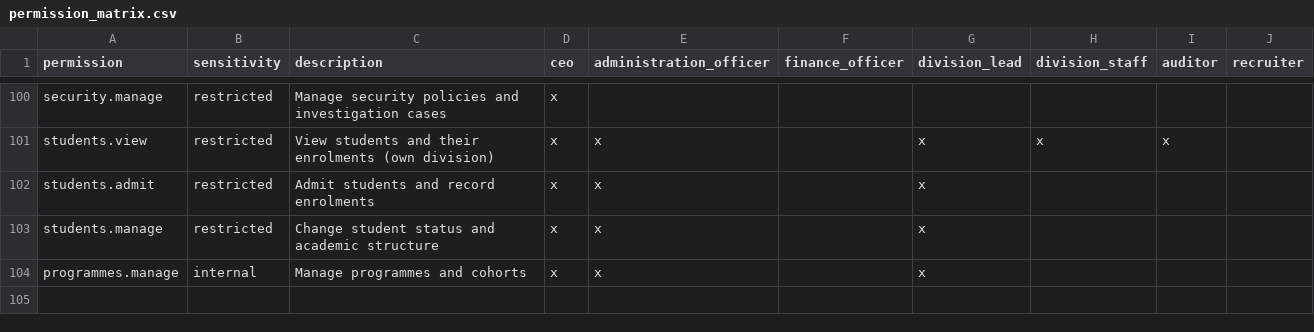
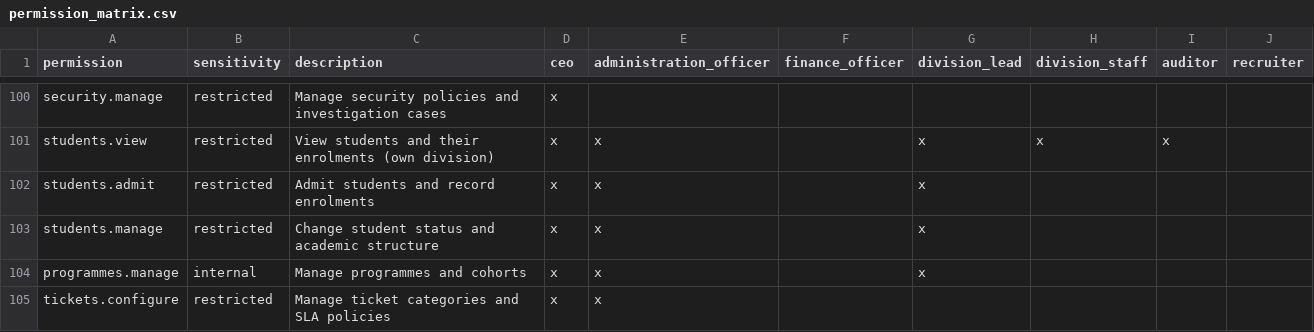
Before and after one commit to Kkudumo/Andreas-Digital-Agency-Database, a CSV file: supabase/seed_data/permission_matrix.csv, drawn as a sheet; only a part is shown, gaps mark what is left out.

```diff
--- a/supabase/seed_data/permission_matrix.csv
+++ b/supabase/seed_data/permission_matrix.csv
@@ -104 +104,2 @@ students.manage,restricted,Change student status and academic structure,x,x,,x,,
 programmes.manage,internal,Manage programmes and cohorts,x,x,,x,,,
+tickets.configure,restricted,Manage ticket categories and SLA policies,x,x,,,,,
```
Also changed, not shown: 2 other files.
